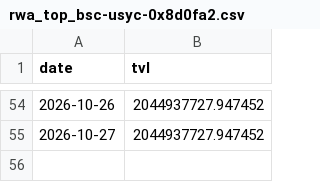
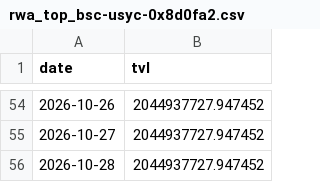
Before and after one commit to Emmmawo/trading_data_track, a CSV file: data/processed/rwa_top_bsc-usyc-0x8d0fa2.csv, drawn as a sheet; only a part is shown, gaps mark what is left out.

```diff
--- a/data/processed/rwa_top_bsc-usyc-0x8d0fa2.csv
+++ b/data/processed/rwa_top_bsc-usyc-0x8d0fa2.csv
@@ -55 +55,2 @@ date,tvl
 2026-10-27,2044937727.947452
+2026-10-28,2044937727.947452
```
Also changed, not shown: data/processed/chain_Ethereum.csv, data/processed/chains_total.csv, 16 other files.
